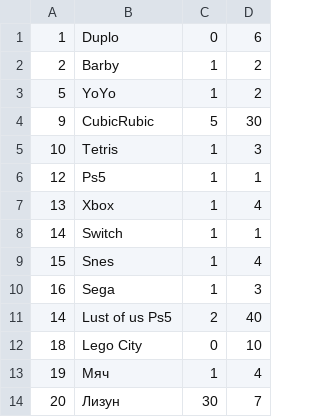
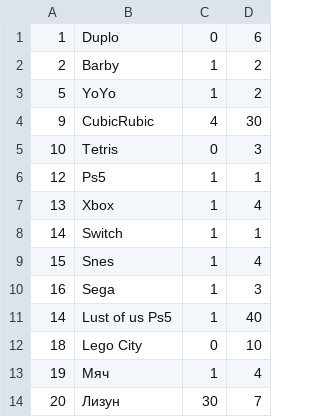
Before and after one commit to pockocmoc/Toyshop, a CSV file: src/main/java/com/pockocmoc/sabirov/marat/db/toys.csv, drawn as a sheet.

```diff
--- a/src/main/java/com/pockocmoc/sabirov/marat/db/toys.csv
+++ b/src/main/java/com/pockocmoc/sabirov/marat/db/toys.csv
@@ -3,4 +3,4 @@
 5,YoYo,1,2
-9,CubicRubic,5,30
-10,Tetris,1,3
+9,CubicRubic,4,30
+10,Tetris,0,3
 12,Ps5,1,1
@@ -10,3 +10,3 @@
 16,Sega,1,3
-14,Lust of us Ps5,2,40
+14,Lust of us Ps5,1,40
 18,Lego City,0,10
```
Also changed, not shown: 9 other files.
